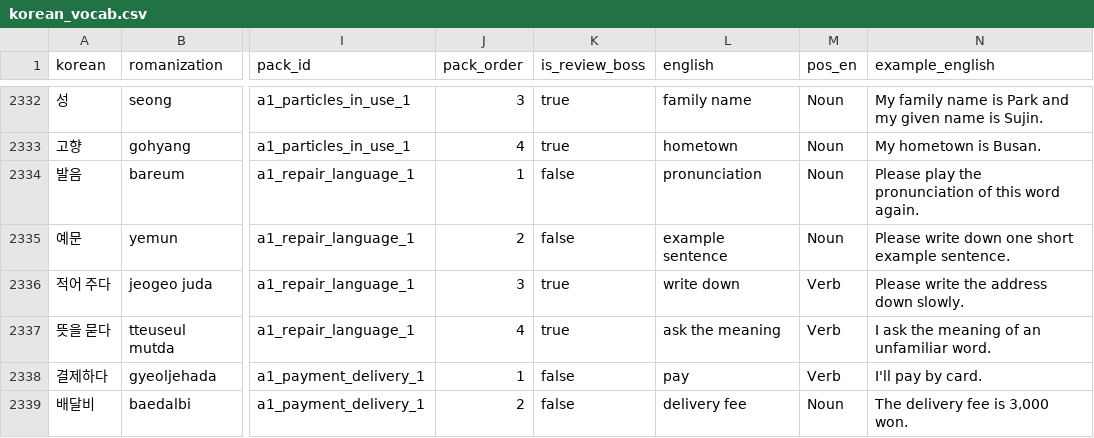
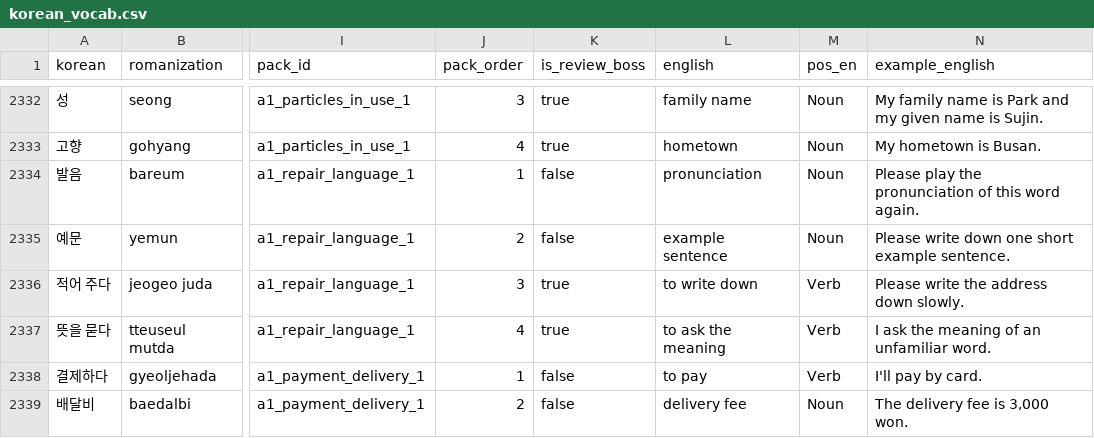
Before and after one commit to Sujin-Arin-DataWorld/ko_lernen_app, a CSV file: assets/data/korean_vocab.csv, drawn as a sheet; only a part is shown, gaps mark what is left out; the diff covers the shown part only; the diff names each change by its address in the sheet, - before the commit and + after, or states it on an @@ line.

```diff
--- a/assets/data/korean_vocab.csv
+++ b/assets/data/korean_vocab.csv
-L2336 (english): write down
+L2336 (english): to write down
-L2337 (english): ask the meaning
+L2337 (english): to ask the meaning
-L2338 (english): pay
+L2338 (english): to pay
```
Also changed, not shown: 18 edited cells elsewhere in this file, 11 other files.
